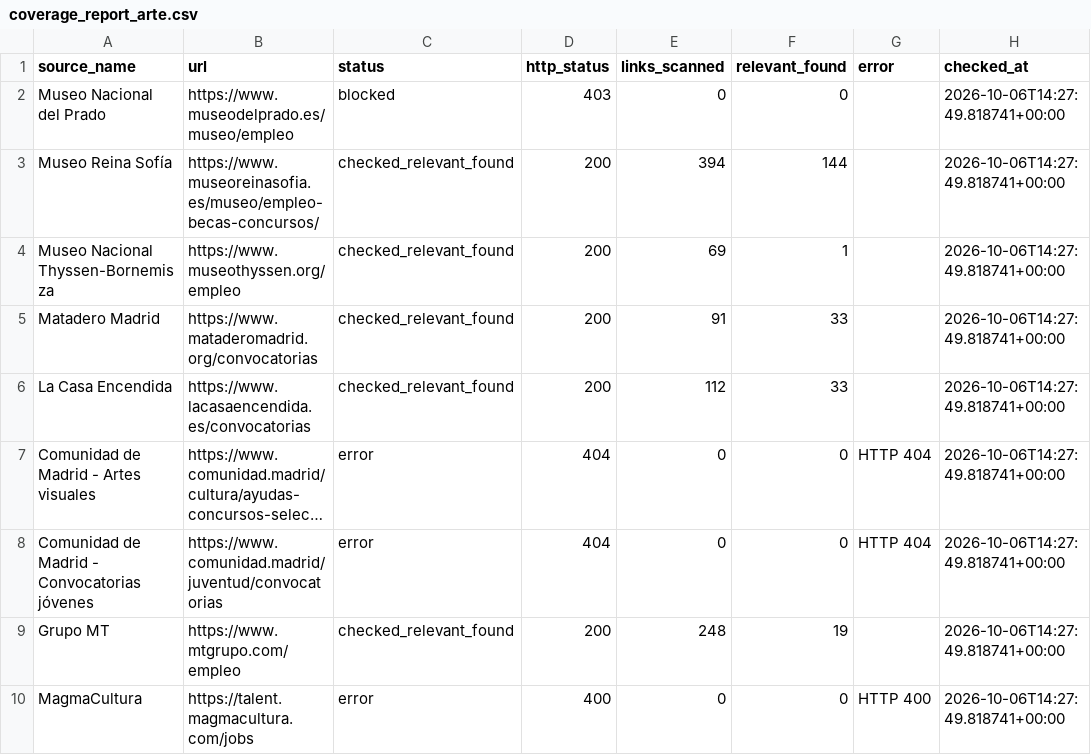
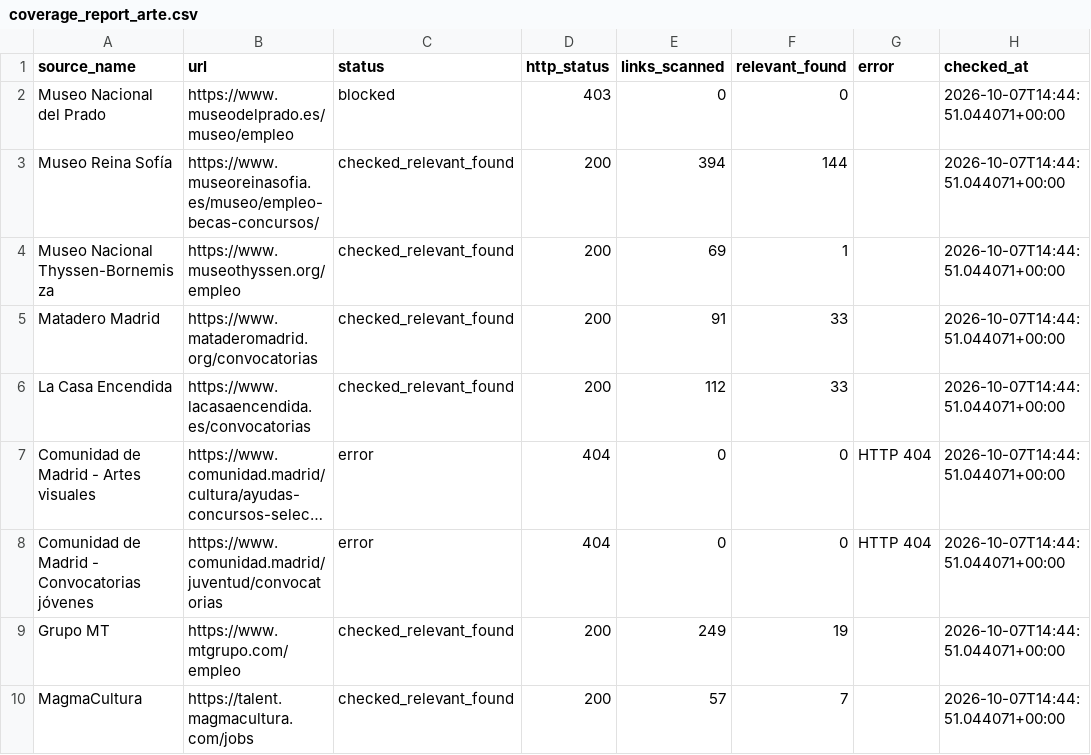
Before and after one commit to Abadisedraoui/busqueda-trabajo, a CSV file: arte-empleo/coverage_report_arte.csv, drawn as a sheet; long unchanged cells end in …; the diff names each change by its address in the sheet, - before the commit and + after, or states it on an @@ line.

```diff
--- a/arte-empleo/coverage_report_arte.csv
+++ b/arte-empleo/coverage_report_arte.csv
-H2:H10 (checked_at): 2026-10-06T14:27:49.818741+00:00
+H2:H10 (checked_at): 2026-10-07T14:44:51.044071+00:00
-E9 (links_scanned): 248
+E9 (links_scanned): 249
-C10 (status): error
+C10 (status): checked_relevant_found
-D10 (http_status): 400
+D10 (http_status): 200
-E10 (links_scanned): 0
+E10 (links_scanned): 57
-F10 (relevant_found): 0
+F10 (relevant_found): 7
-G10 (error): HTTP 400
+G10 (error): (empty)
```
Also changed, not shown: arte-empleo/all_open_art_opportunities.csv, 1 other file.
